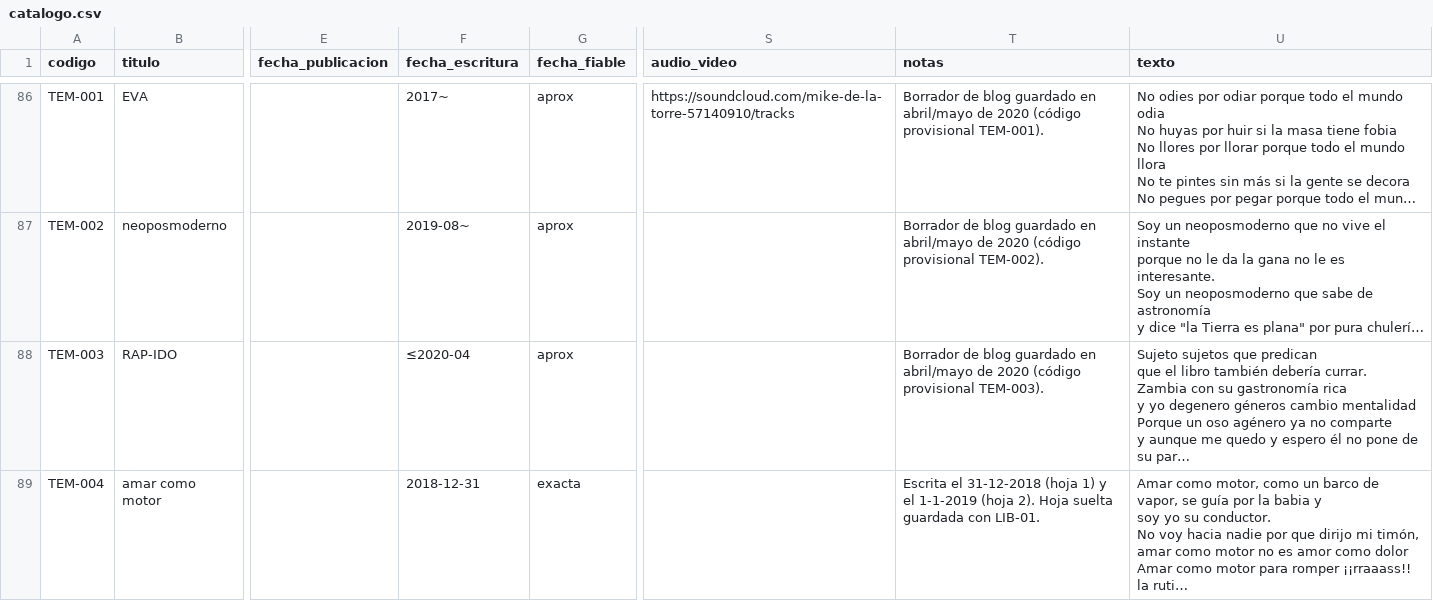
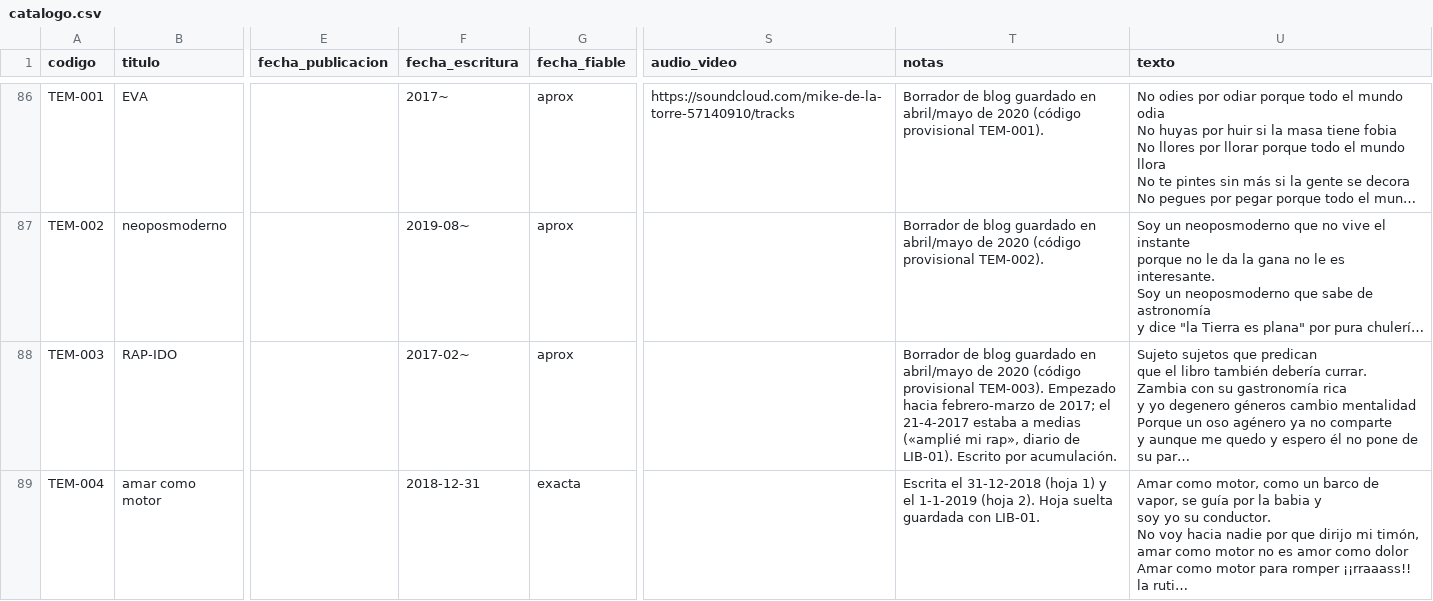
Before and after one commit to transcendingvictor/transcendingvictor.github.io, a CSV file: obra-completa/datos/catalogo.csv, drawn as a sheet; only a part is shown, gaps mark what is left out; long unchanged cells end in …; the diff names each change by its address in the sheet, - before the commit and + after, or states it on an @@ line.

```diff
--- a/obra-completa/datos/catalogo.csv
+++ b/obra-completa/datos/catalogo.csv
-F88 (fecha_escritura): ≤2020-04
+F88 (fecha_escritura): 2017-02~
-T88 (notas): …provisional TEM-003).
+T88 (notas): …provisional TEM-003). Empezado hacia febrero-marzo de 2017; el 21-4-2017 estaba a medias («amplié mi rap», diario de LIB-01). Escrito por acumulación.
```
Also changed, not shown: 8 other files.
